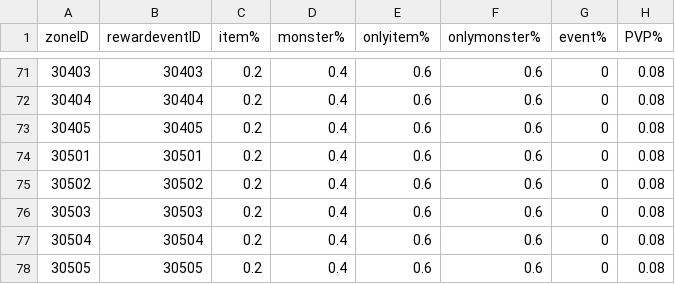
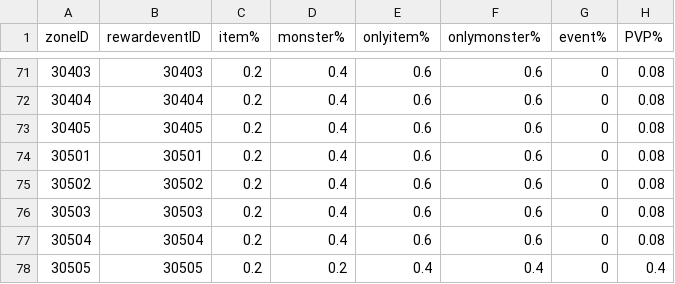
Before and after one commit to henyouqian/cdgm, a CSV file: data/maps.csv, drawn as a sheet; only a part is shown, gaps mark what is left out; the diff names each change by its address in the sheet, - before the commit and + after, or states it on an @@ line.

Commit message:
lw

```diff
--- a/data/maps.csv
+++ b/data/maps.csv
-D78 (monster%): 0.4
+D78 (monster%): 0.2
-E78 (onlyitem%): 0.6
+E78 (onlyitem%): 0.4
-F78 (onlymonster%): 0.6
+F78 (onlymonster%): 0.4
-H78 (PVP%): 0.08
+H78 (PVP%): 0.4
```
